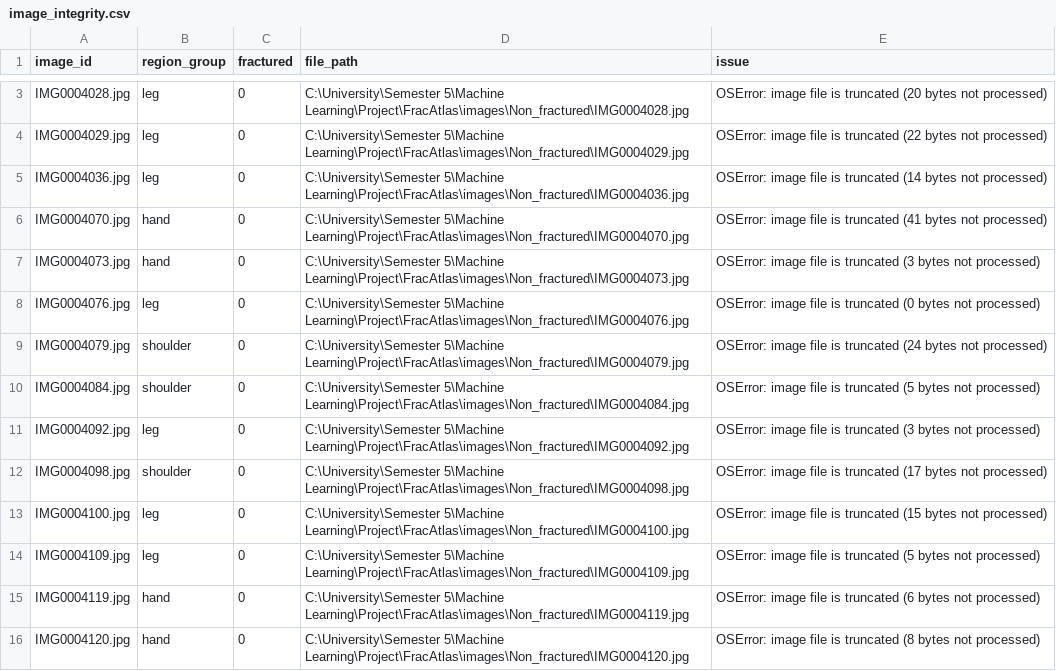
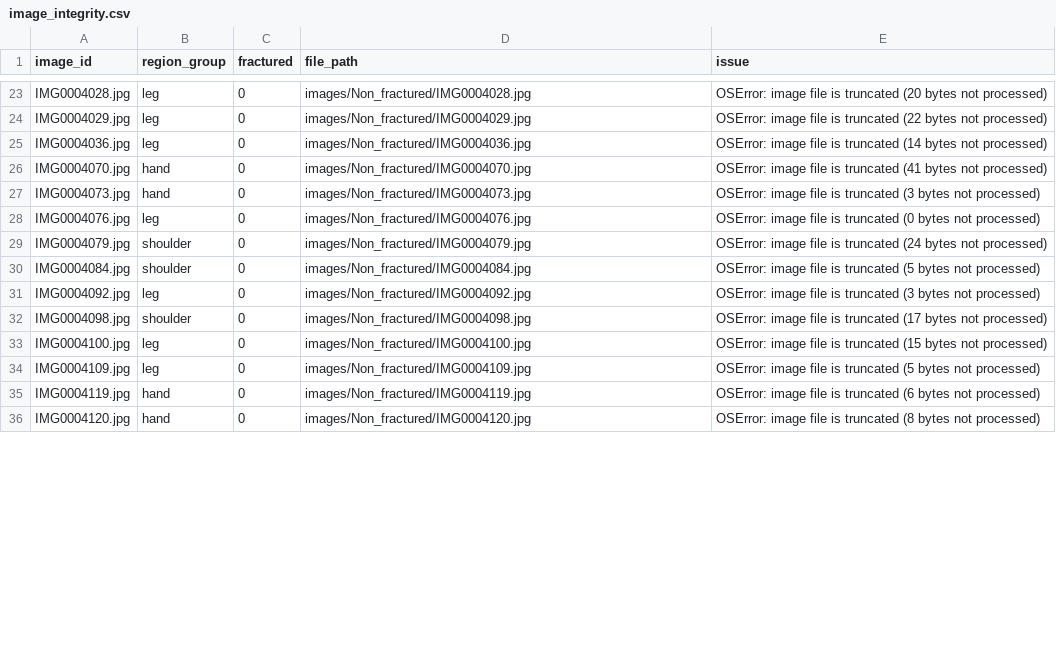
Before and after one commit to rudaina6/bone-fracture-detection, a CSV file: results/tables/image_integrity.csv, drawn as a sheet; only a part is shown, gaps mark what is left out; addresses are those after the commit; the diff covers the shown part only; the diff names each change by its address in the sheet, - before the commit and + after, or states it on an @@ line.

```diff
--- a/results/tables/image_integrity.csv
+++ b/results/tables/image_integrity.csv
-D23 (file_path): C:\University\Semester 5\Machine Learning\Project\FracAtlas\images\Non_fractured\IMG0004028.jpg
+D23 (file_path): images/Non_fractured/IMG0004028.jpg
-D24 (file_path): C:\University\Semester 5\Machine Learning\Project\FracAtlas\images\Non_fractured\IMG0004029.jpg
+D24 (file_path): images/Non_fractured/IMG0004029.jpg
-D25 (file_path): C:\University\Semester 5\Machine Learning\Project\FracAtlas\images\Non_fractured\IMG0004036.jpg
+D25 (file_path): images/Non_fractured/IMG0004036.jpg
-D26 (file_path): C:\University\Semester 5\Machine Learning\Project\FracAtlas\images\Non_fractured\IMG0004070.jpg
+D26 (file_path): images/Non_fractured/IMG0004070.jpg
-D27 (file_path): C:\University\Semester 5\Machine Learning\Project\FracAtlas\images\Non_fractured\IMG0004073.jpg
+D27 (file_path): images/Non_fractured/IMG0004073.jpg
-D28 (file_path): C:\University\Semester 5\Machine Learning\Project\FracAtlas\images\Non_fractured\IMG0004076.jpg
+D28 (file_path): images/Non_fractured/IMG0004076.jpg
-D29 (file_path): C:\University\Semester 5\Machine Learning\Project\FracAtlas\images\Non_fractured\IMG0004079.jpg
+D29 (file_path): images/Non_fractured/IMG0004079.jpg
-D30 (file_path): C:\University\Semester 5\Machine Learning\Project\FracAtlas\images\Non_fractured\IMG0004084.jpg
+D30 (file_path): images/Non_fractured/IMG0004084.jpg
-D31 (file_path): C:\University\Semester 5\Machine Learning\Project\FracAtlas\images\Non_fractured\IMG0004092.jpg
+D31 (file_path): images/Non_fractured/IMG0004092.jpg
-D32 (file_path): C:\University\Semester 5\Machine Learning\Project\FracAtlas\images\Non_fractured\IMG0004098.jpg
+D32 (file_path): images/Non_fractured/IMG0004098.jpg
-D33 (file_path): C:\University\Semester 5\Machine Learning\Project\FracAtlas\images\Non_fractured\IMG0004100.jpg
+D33 (file_path): images/Non_fractured/IMG0004100.jpg
-D34 (file_path): C:\University\Semester 5\Machine Learning\Project\FracAtlas\images\Non_fractured\IMG0004109.jpg
+D34 (file_path): images/Non_fractured/IMG0004109.jpg
-D35 (file_path): C:\University\Semester 5\Machine Learning\Project\FracAtlas\images\Non_fractured\IMG0004119.jpg
+D35 (file_path): images/Non_fractured/IMG0004119.jpg
-D36 (file_path): C:\University\Semester 5\Machine Learning\Project\FracAtlas\images\Non_fractured\IMG0004120.jpg
+D36 (file_path): images/Non_fractured/IMG0004120.jpg
```
Also changed, not shown: 21 added rows, 1 removed row and 45 edited cells elsewhere in this file, 36 other files.
